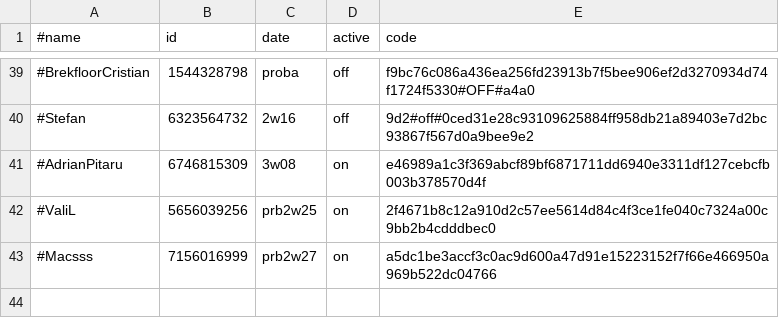
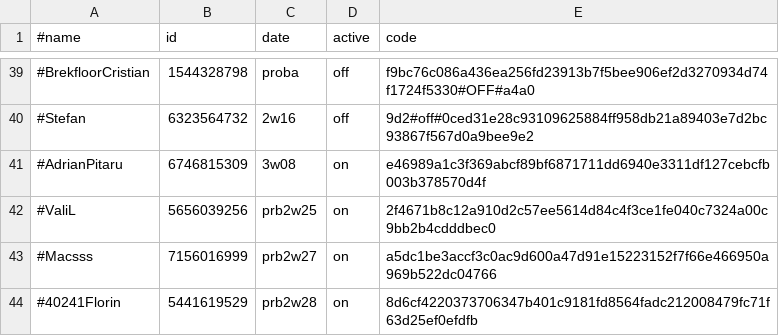
Before and after one commit to b3tin4/pro, a CSV file: gc/auth.csv, drawn as a sheet; only a part is shown, gaps mark what is left out.

Commit message:
Update auth.csv

```diff
--- a/gc/auth.csv
+++ b/gc/auth.csv
@@ -43 +43,2 @@
 #Macsss,7156016999,prb2w27,on,a5dc1be3accf3c0ac9d600a47d91e15223152f7f66e466950a969b522dc04766
+#40241Florin,5441619529,prb2w28,on,8d6cf4220373706347b401c9181fd8564fadc212008479fc71f63d25ef0efdfb
```
